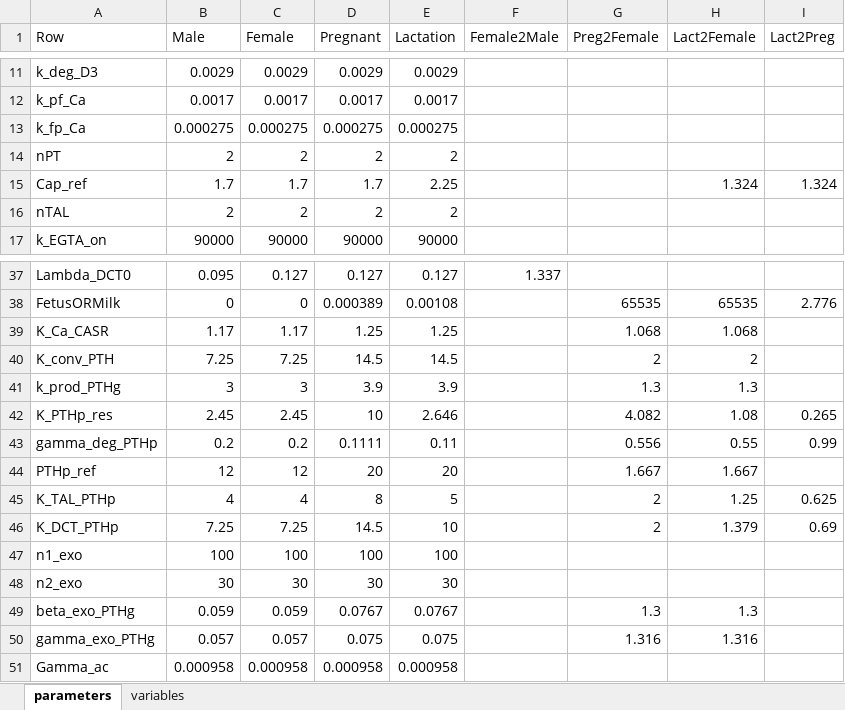
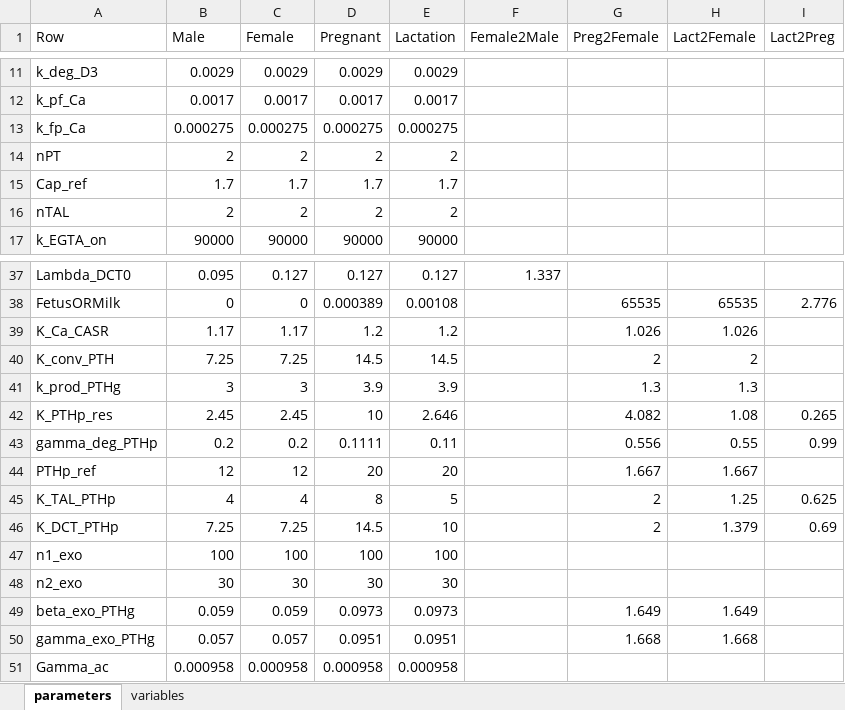
Before and after one commit to mstadt/CaReg_FemPregLact, an Excel workbook: 16-May-2023_model_results.xlsx, sheet parameters, drawn as a sheet; only a part is shown, gaps mark what is left out; values as stored, in another font and other column widths than the file's, no borders; the diff names each change by its address in the sheet, - before the commit and + after, or states it on an @@ line.

```diff
--- a/16-May-2023_model_results.xlsx (sheet parameters)
+++ b/16-May-2023_model_results.xlsx (sheet parameters)
-E15 (Lactation): 2.25
+E15 (Lactation): 1.7
-H15 (Lact2Female): 1.324
+H15 (Lact2Female): (empty)
-I15 (Lact2Preg): 1.324
+I15 (Lact2Preg): (empty)
-D39 (Pregnant): 1.25
+D39 (Pregnant): 1.2
-E39 (Lactation): 1.25
+E39 (Lactation): 1.2
-G39 (Preg2Female): 1.068
+G39 (Preg2Female): 1.026
-H39 (Lact2Female): 1.068
+H39 (Lact2Female): 1.026
-D49 (Pregnant): 0.0767
+D49 (Pregnant): 0.0973
-E49 (Lactation): 0.0767
+E49 (Lactation): 0.0973
-G49 (Preg2Female): 1.3
+G49 (Preg2Female): 1.649
-H49 (Lact2Female): 1.3
+H49 (Lact2Female): 1.649
-D50 (Pregnant): 0.075
+D50 (Pregnant): 0.0951
-E50 (Lactation): 0.075
+E50 (Lactation): 0.0951
-G50 (Preg2Female): 1.316
+G50 (Preg2Female): 1.668
-H50 (Lact2Female): 1.316
+H50 (Lact2Female): 1.668
```
Also changed, not shown: sheet variables, 28 other files.
